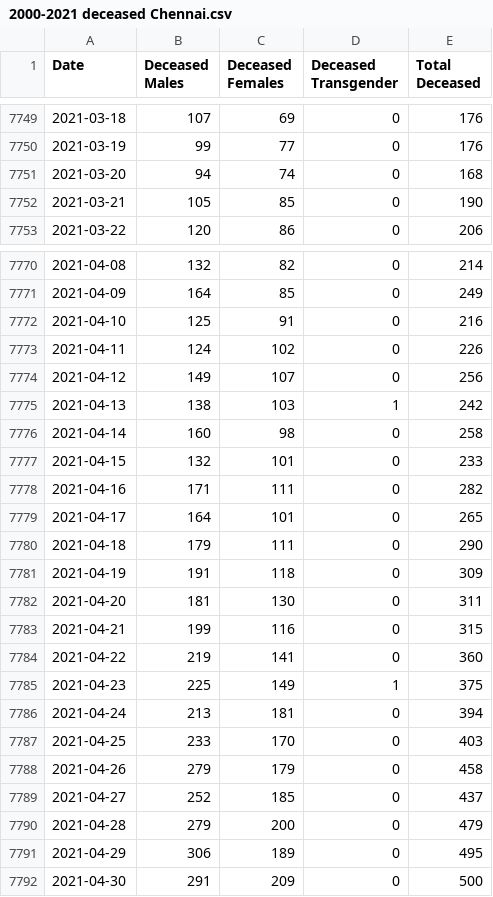
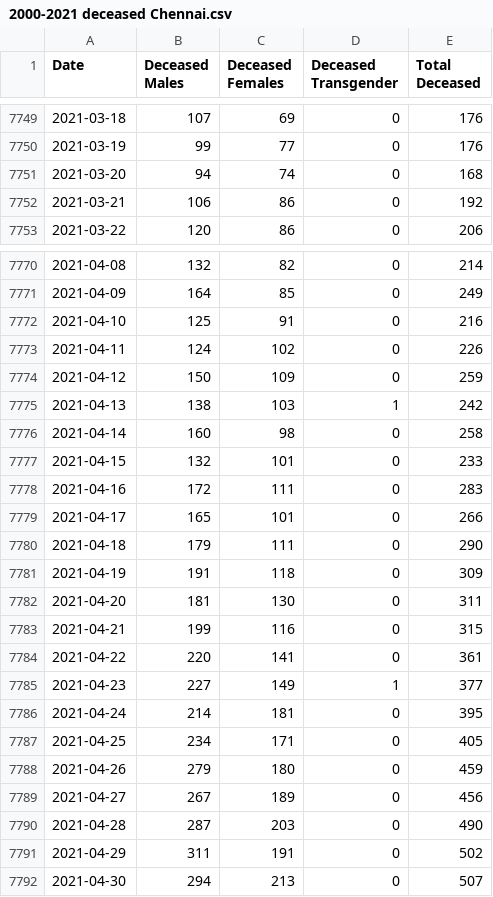
Before and after one commit to elseasama/covid19chennai, a CSV file: chennai_data/2000-2021 deceased Chennai.csv, drawn as a sheet; only a part is shown, gaps mark what is left out; the diff covers the shown part only.

Commit message:
Update 2000-2021 deceased Chennai.csv

```diff
--- a/chennai_data/2000-2021 deceased Chennai.csv
+++ b/chennai_data/2000-2021 deceased Chennai.csv
@@ -7751,3 +7751,3 @@ Date,Deceased Males,Deceased Females,Deceased Transgender,Total Deceased
 2021-03-20,94,74,0,168
-2021-03-21,105,85,0,190
+2021-03-21,106,86,0,192
 2021-03-22,120,86,0,206
@@ -7773,3 +7773,3 @@ Date,Deceased Males,Deceased Females,Deceased Transgender,Total Deceased
 2021-04-11,124,102,0,226
-2021-04-12,149,107,0,256
+2021-04-12,150,109,0,259
 2021-04-13,138,103,1,242
@@ -7777,4 +7777,4 @@ Date,Deceased Males,Deceased Females,Deceased Transgender,Total Deceased
 2021-04-15,132,101,0,233
-2021-04-16,171,111,0,282
-2021-04-17,164,101,0,265
+2021-04-16,172,111,0,283
+2021-04-17,165,101,0,266
 2021-04-18,179,111,0,290
@@ -7783,10 +7783,10 @@ Date,Deceased Males,Deceased Females,Deceased Transgender,Total Deceased
 2021-04-21,199,116,0,315
-2021-04-22,219,141,0,360
-2021-04-23,225,149,1,375
-2021-04-24,213,181,0,394
-2021-04-25,233,170,0,403
-2021-04-26,279,179,0,458
-2021-04-27,252,185,0,437
-2021-04-28,279,200,0,479
-2021-04-29,306,189,0,495
-2021-04-30,291,209,0,500
+2021-04-22,220,141,0,361
+2021-04-23,227,149,1,377
+2021-04-24,214,181,0,395
+2021-04-25,234,171,0,405
+2021-04-26,279,180,0,459
+2021-04-27,267,189,0,456
+2021-04-28,287,203,0,490
+2021-04-29,311,191,0,502
+2021-04-30,294,213,0,507
```
Also changed, not shown: 6 added rows and 107 edited cells elsewhere in this file.
